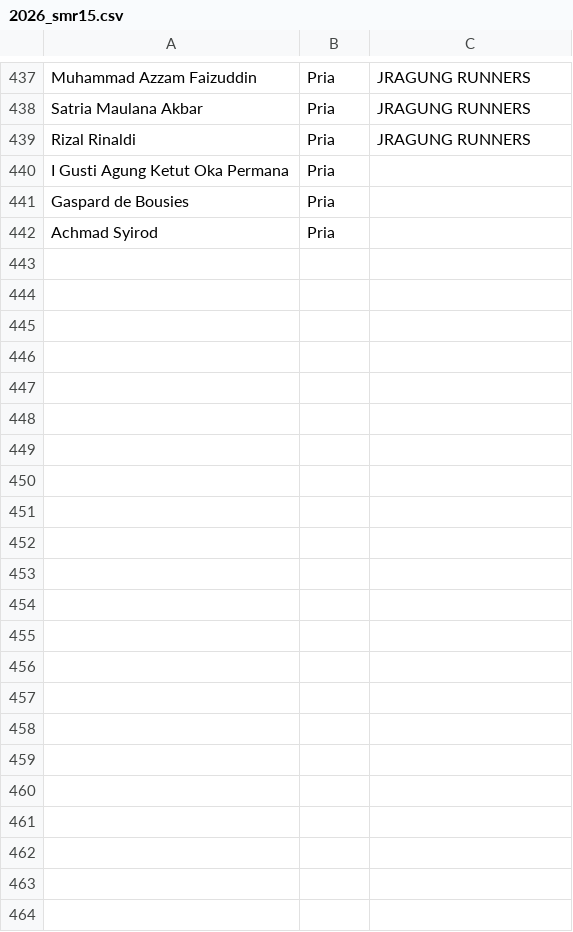
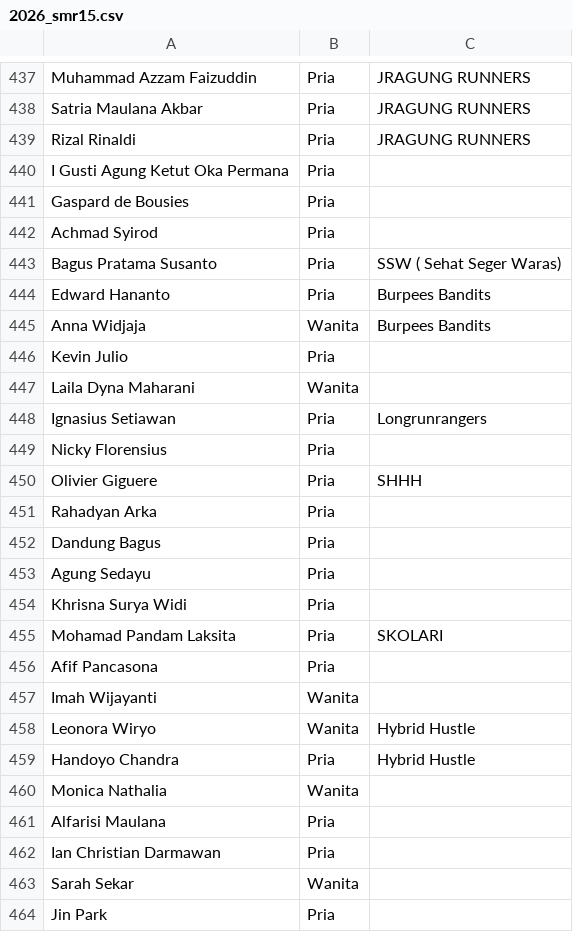
Before and after one commit to smgmountainrace/listpeserta, a CSV file: 2026_smr15.csv, drawn as a sheet; only a part is shown, gaps mark what is left out.

Commit message:
Update 2026_smr15.csv

```diff
--- a/2026_smr15.csv
+++ b/2026_smr15.csv
@@ -442 +442,23 @@ Gaspard de Bousies,Pria,
 Achmad Syirod,Pria,
+Bagus Pratama Susanto,Pria,SSW ( Sehat Seger Waras)
+Edward Hananto,Pria,Burpees Bandits
+Anna Widjaja,Wanita,Burpees Bandits
+Kevin Julio,Pria,
+Laila Dyna Maharani,Wanita,
+Ignasius Setiawan,Pria,Longrunrangers
+Nicky Florensius,Pria,
+Olivier Giguere,Pria,SHHH
+Rahadyan Arka,Pria,
+Dandung Bagus,Pria,
+Agung Sedayu,Pria,
+Khrisna Surya Widi,Pria,
+Mohamad Pandam Laksita,Pria,SKOLARI
+Afif Pancasona,Pria,
+Imah Wijayanti,Wanita,
+Leonora Wiryo,Wanita,Hybrid Hustle
+Handoyo Chandra,Pria,Hybrid Hustle
+Monica Nathalia,Wanita,
+Alfarisi Maulana,Pria,
+Ian Christian Darmawan,Pria,
+Sarah Sekar,Wanita,
+Jin Park,Pria,
```
